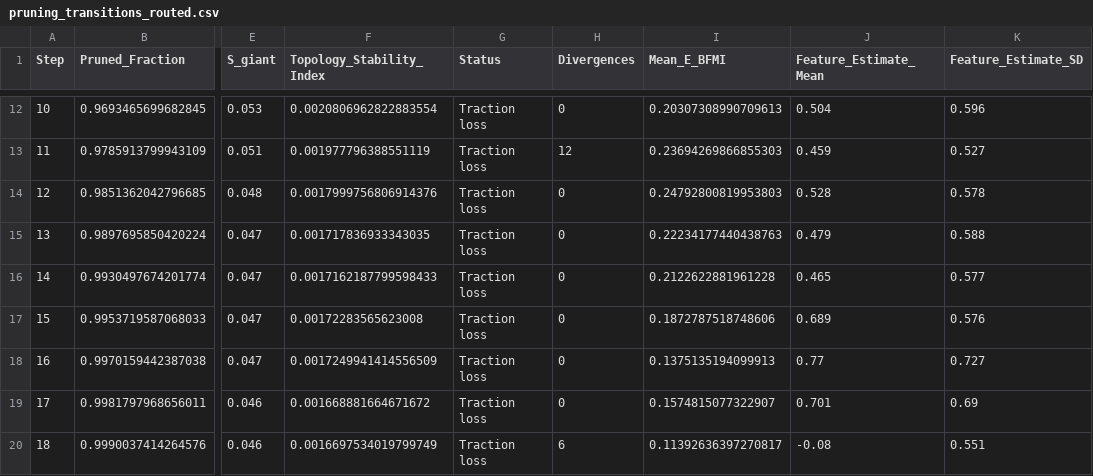
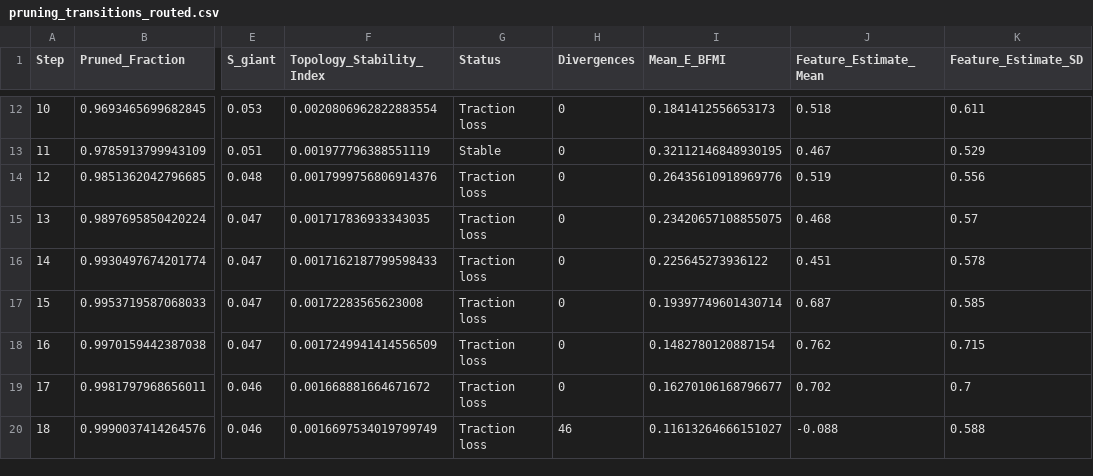
Before and after one commit to lingdoc/constraints-endure-biology, a CSV file: amphibian_topology/output/pruning_transitions_routed.csv, drawn as a sheet; only a part is shown, gaps mark what is left out; the diff covers the shown part only; the diff names each change by its address in the sheet, - before the commit and + after, or states it on an @@ line.

```diff
--- a/amphibian_topology/output/pruning_transitions_routed.csv
+++ b/amphibian_topology/output/pruning_transitions_routed.csv
-I12 (Mean_E_BFMI): 0.20307308990709613
+I12 (Mean_E_BFMI): 0.1841412556653173
-J12 (Feature_Estimate_Mean): 0.504
+J12 (Feature_Estimate_Mean): 0.518
-K12 (Feature_Estimate_SD): 0.596
+K12 (Feature_Estimate_SD): 0.611
-G13 (Status): Traction loss
+G13 (Status): Stable
-H13 (Divergences): 12
+H13 (Divergences): 0
-I13 (Mean_E_BFMI): 0.23694269866855303
+I13 (Mean_E_BFMI): 0.32112146848930195
-J13 (Feature_Estimate_Mean): 0.459
+J13 (Feature_Estimate_Mean): 0.467
-K13 (Feature_Estimate_SD): 0.527
+K13 (Feature_Estimate_SD): 0.529
-I14 (Mean_E_BFMI): 0.24792800819953803
+I14 (Mean_E_BFMI): 0.26435610918969776
-J14 (Feature_Estimate_Mean): 0.528
+J14 (Feature_Estimate_Mean): 0.519
-K14 (Feature_Estimate_SD): 0.578
+K14 (Feature_Estimate_SD): 0.556
-I15 (Mean_E_BFMI): 0.22234177440438763
+I15 (Mean_E_BFMI): 0.23420657108855075
-J15 (Feature_Estimate_Mean): 0.479
+J15 (Feature_Estimate_Mean): 0.468
-K15 (Feature_Estimate_SD): 0.588
+K15 (Feature_Estimate_SD): 0.57
-I16 (Mean_E_BFMI): 0.2122622881961228
+I16 (Mean_E_BFMI): 0.225645273936122
-J16 (Feature_Estimate_Mean): 0.465
+J16 (Feature_Estimate_Mean): 0.451
-K16 (Feature_Estimate_SD): 0.577
+K16 (Feature_Estimate_SD): 0.578
-I17 (Mean_E_BFMI): 0.1872787518748606
+I17 (Mean_E_BFMI): 0.19397749601430714
-J17 (Feature_Estimate_Mean): 0.689
+J17 (Feature_Estimate_Mean): 0.687
-K17 (Feature_Estimate_SD): 0.576
+K17 (Feature_Estimate_SD): 0.585
-I18 (Mean_E_BFMI): 0.1375135194099913
+I18 (Mean_E_BFMI): 0.1482780120887154
-J18 (Feature_Estimate_Mean): 0.77
+J18 (Feature_Estimate_Mean): 0.762
-K18 (Feature_Estimate_SD): 0.727
+K18 (Feature_Estimate_SD): 0.715
-I19 (Mean_E_BFMI): 0.1574815077322907
+I19 (Mean_E_BFMI): 0.16270106168796677
-J19 (Feature_Estimate_Mean): 0.701
+J19 (Feature_Estimate_Mean): 0.702
-K19 (Feature_Estimate_SD): 0.69
+K19 (Feature_Estimate_SD): 0.7
-H20 (Divergences): 6
+H20 (Divergences): 46
-I20 (Mean_E_BFMI): 0.11392636397270817
+I20 (Mean_E_BFMI): 0.11613264666151027
-J20 (Feature_Estimate_Mean): -0.08
+J20 (Feature_Estimate_Mean): -0.088
-K20 (Feature_Estimate_SD): 0.551
+K20 (Feature_Estimate_SD): 0.588
```
Also changed, not shown: 38 edited cells elsewhere in this file, amphibian_topology/output/pruning_transitions_frozen.csv, 5 other files.
